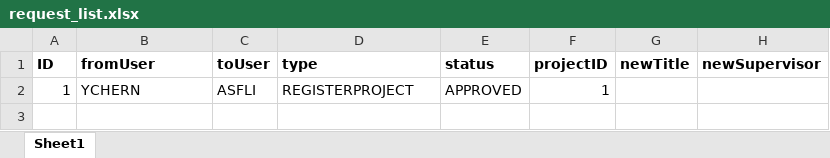
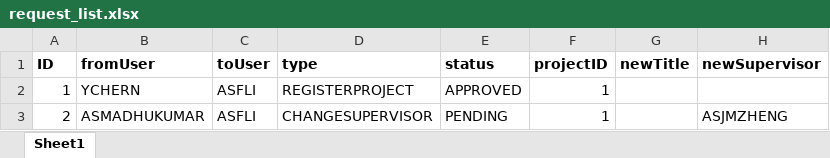
Before and after one commit to iujinwee/OOP-FYP-Management-Project, an Excel workbook: App/data/request_list.xlsx, sheet Sheet1, drawn as a sheet; values as stored, in another font and other column widths than the file's, no borders; the diff names each change by its address in the sheet, - before the commit and + after, or states it on an @@ line.

```diff
--- a/App/data/request_list.xlsx (sheet Sheet1)
+++ b/App/data/request_list.xlsx (sheet Sheet1)
+row 3: 2 | ASMADHUKUMAR | ASFLI | CHANGESUPERVISOR | PENDING | 1 |  | ASJMZHENG
```
Also changed, not shown: 3 other files.
